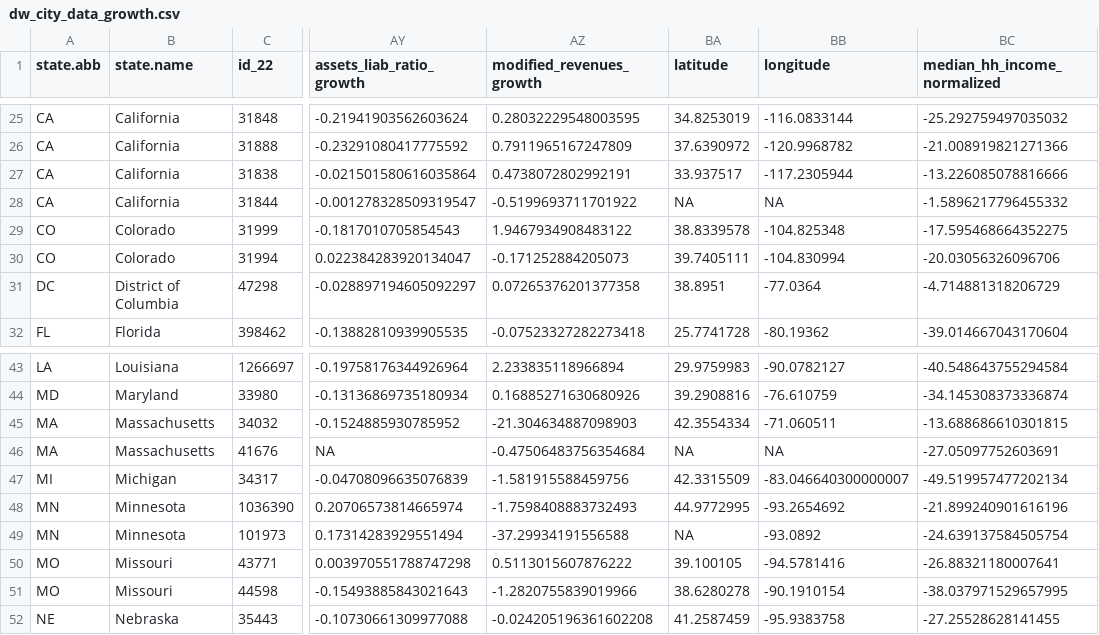
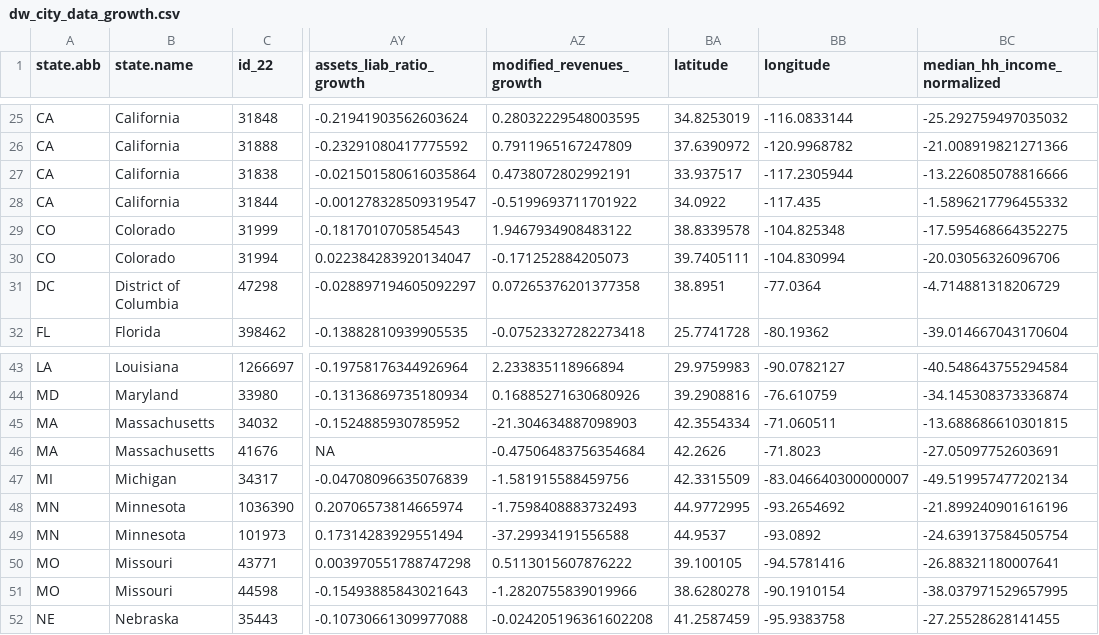
Before and after one commit to thuy2020/acfrs_data, a CSV file: output/dw_city_data_growth.csv, drawn as a sheet; only a part is shown, gaps mark what is left out; the diff names each change by its address in the sheet, - before the commit and + after, or states it on an @@ line.

```diff
--- a/output/dw_city_data_growth.csv
+++ b/output/dw_city_data_growth.csv
-BA28 (latitude): NA
+BA28 (latitude): 34.0922
-BB28 (longitude): NA
+BB28 (longitude): -117.435
-BA46 (latitude): NA
+BA46 (latitude): 42.2626
-BB46 (longitude): NA
+BB46 (longitude): -71.8023
-BA49 (latitude): NA
+BA49 (latitude): 44.9537
```
Also changed, not shown: 3 other files.
